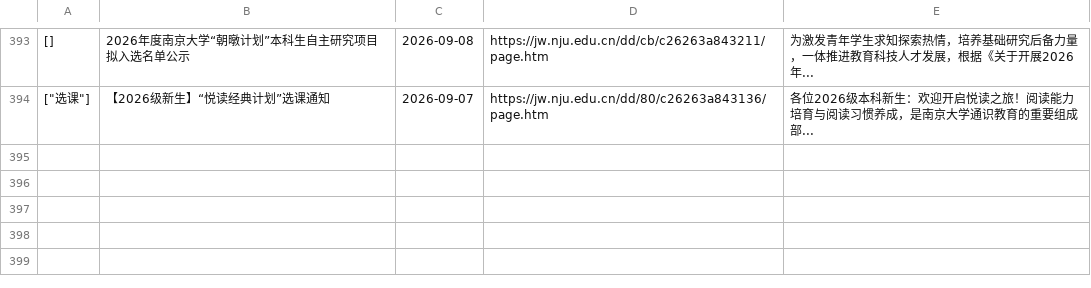
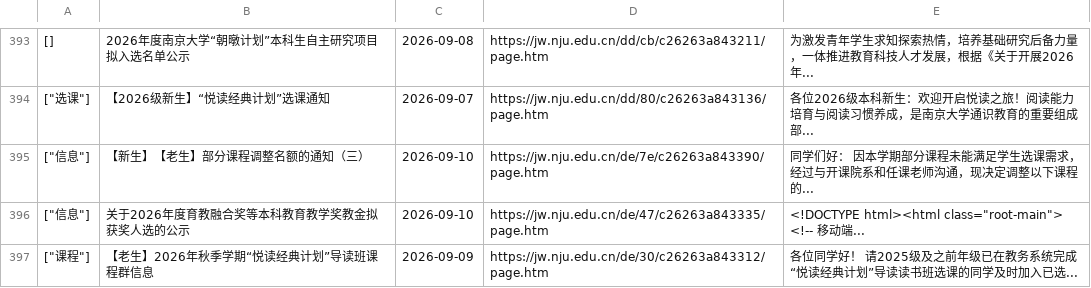
Before and after one commit to Chen-Rong-Zi/nju-jw, a CSV file: department.csv, drawn as a sheet; only a part is shown, gaps mark what is left out; the diff names each change by its address in the sheet, - before the commit and + after, or states it on an @@ line.

```diff
--- a/department.csv
+++ b/department.csv
+row 395: ["信息"] | 【新生】【老生】部分课程调整名额的通知（三） | 2026-09-10 | https://jw.nju.edu.cn/de/7e/c26263a843390/page.htm | 同学们好： 因本学期部分课程未能满足学生选课需求，经过与开课院系和任课老师沟通，现决定调整以下课程的...
+row 396: ["信息"] | 关于2026年度育教融合奖等本科教育教学奖教金拟获奖人选的公示 | 2026-09-10 | https://jw.nju.edu.cn/de/47/c26263a843335/page.htm | <!DOCTYPE html><html class="root-main"> <!-- 移动端...
+row 397: ["课程"] | 【老生】2026年秋季学期“悦读经典计划”导读班课程群信息 | 2026-09-09 | https://jw.nju.edu.cn/de/30/c26263a843312/page.htm | 各位同学好！ 请2025级及之前年级已在教务系统完成“悦读经典计划”导读读书班选课的同学及时加入已选...
```
Also changed, not shown: 1 other file.
